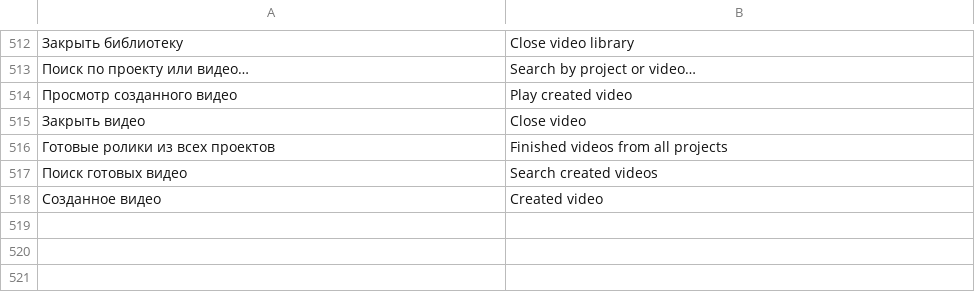
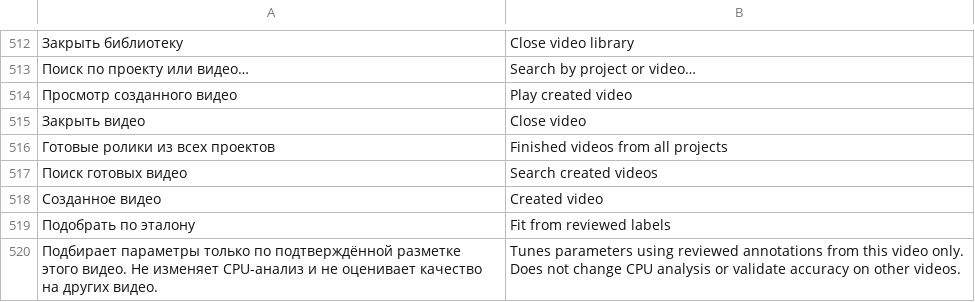
Before and after one commit to Amazomic/volleyball_studio, a TSV file: rust/volley-web/src/studio_i18n.tsv, drawn as a sheet; only a part is shown, gaps mark what is left out; the diff names each change by its address in the sheet, - before the commit and + after, or states it on an @@ line.

Commit message:
Добавить подбор параметров розыгрышей по эталону

```diff
--- a/rust/volley-web/src/studio_i18n.tsv
+++ b/rust/volley-web/src/studio_i18n.tsv
+row 519: Подобрать по эталону | Fit from reviewed labels
+row 520: Подбирает параметры только по подтверждённой разметке этого видео. Не изменяет CPU-анализ и не оценивает качество на других видео. | Tunes parameters using reviewed annotations from this video only. Does not change CPU analysis or validate accuracy on other videos.
```
Also changed, not shown: 6 other files.
